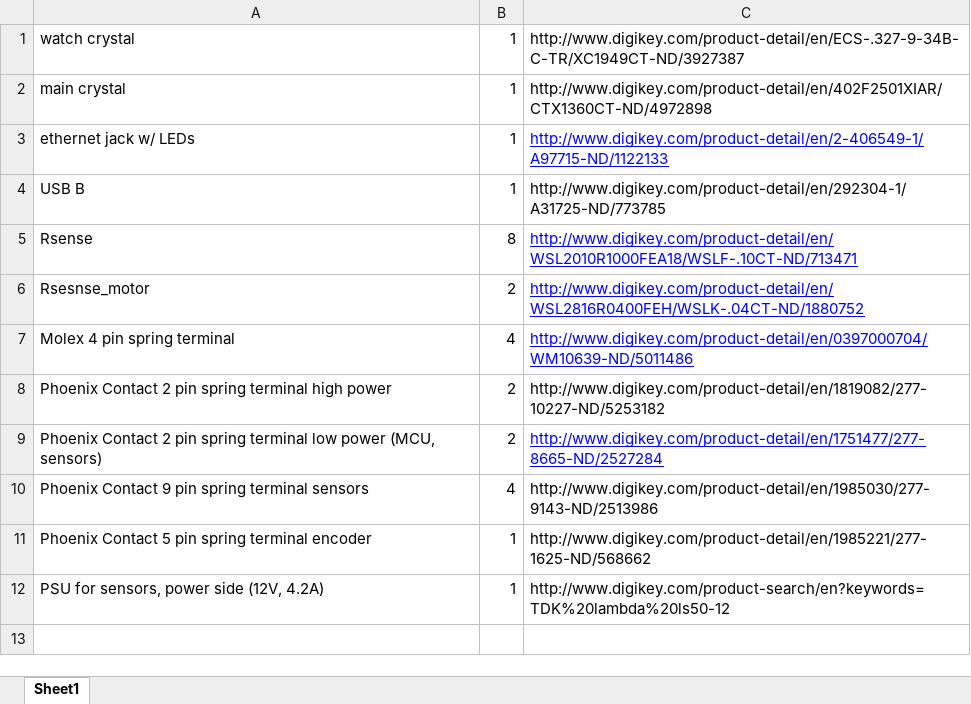
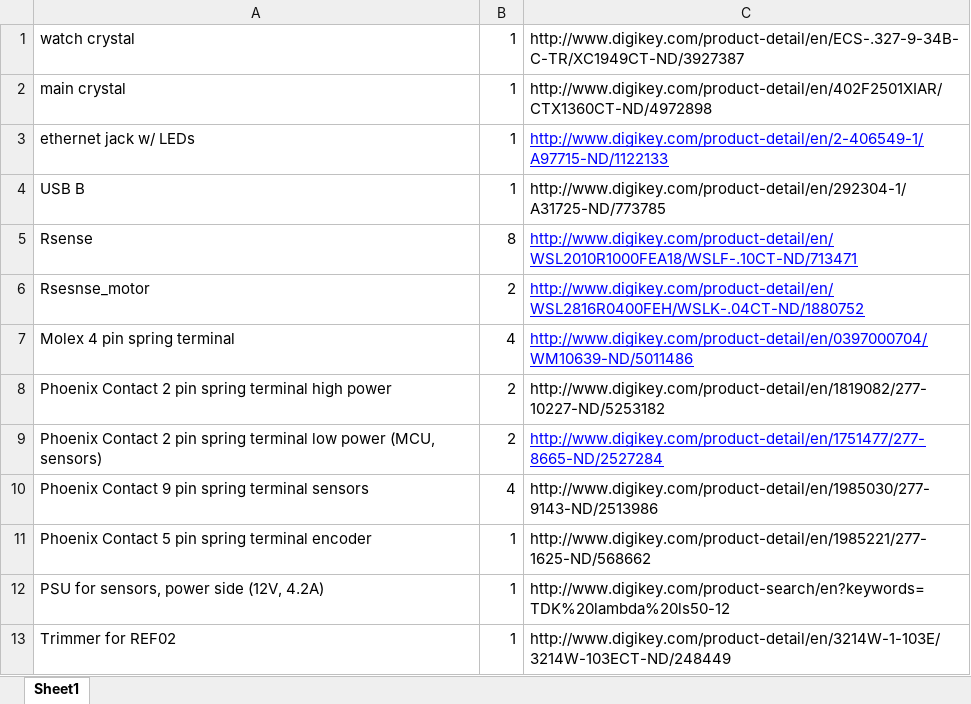
Before and after one commit to amamonau/ENEE408A, an Excel workbook: BOM.xlsx, sheet Sheet1, drawn as a sheet; values as stored, in another font and other column widths than the file's, no borders; the diff names each change by its address in the sheet, - before the commit and + after, or states it on an @@ line.

```diff
--- a/BOM.xlsx (sheet Sheet1)
+++ b/BOM.xlsx (sheet Sheet1)
+row 13: Trimmer for REF02 | 1 | http://www.digikey.com/product-detail/en/3214W-1-103E/3214W-103ECT-ND/248449
```
Also changed, not shown: 16 other files.
